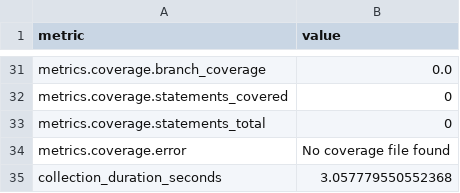
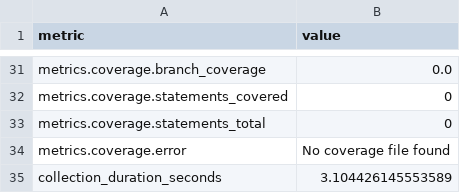
Before and after one commit to i2mint/xdol, a CSV file: metrics.csv, drawn as a sheet; only a part is shown, gaps mark what is left out; the diff covers the shown part only.

```diff
--- a/metrics.csv
+++ b/metrics.csv
@@ -35,2 +49,2 @@ metrics.coverage.statements_total,0
 metrics.coverage.error,No coverage file found
-collection_duration_seconds,3.057779550552368
+collection_duration_seconds,3.104426145553589
```
Also changed, not shown: 19 edited cells elsewhere in this file, 2 other files.
